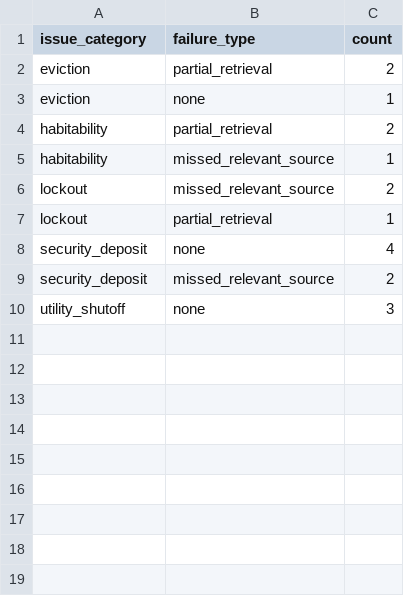
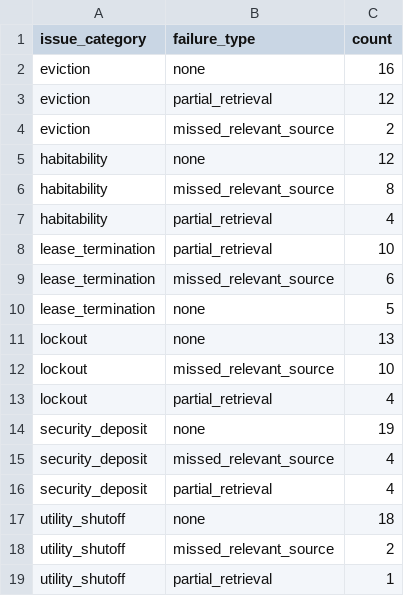
Before and after one commit to nicolezeas/cs372-final, a CSV file: data/eval/results/error_analysis_by_issue.csv, drawn as a sheet.

```diff
--- a/data/eval/results/error_analysis_by_issue.csv
+++ b/data/eval/results/error_analysis_by_issue.csv
@@ -1,10 +1,19 @@
 issue_category,failure_type,count
-eviction,partial_retrieval,2
-eviction,none,1
-habitability,partial_retrieval,2
-habitability,missed_relevant_source,1
-lockout,missed_relevant_source,2
-lockout,partial_retrieval,1
-security_deposit,none,4
-security_deposit,missed_relevant_source,2
-utility_shutoff,none,3
+eviction,none,16
+eviction,partial_retrieval,12
+eviction,missed_relevant_source,2
+habitability,none,12
+habitability,missed_relevant_source,8
+habitability,partial_retrieval,4
+lease_termination,partial_retrieval,10
+lease_termination,missed_relevant_source,6
+lease_termination,none,5
+lockout,none,13
+lockout,missed_relevant_source,10
+lockout,partial_retrieval,4
+security_deposit,none,19
+security_deposit,missed_relevant_source,4
+security_deposit,partial_retrieval,4
+utility_shutoff,none,18
+utility_shutoff,missed_relevant_source,2
+utility_shutoff,partial_retrieval,1
```
Also changed, not shown: data/eval/results/ablation_method_retrieval_summary.csv, data/eval/results/error_analysis_by_mode.csv, 30 other files.
